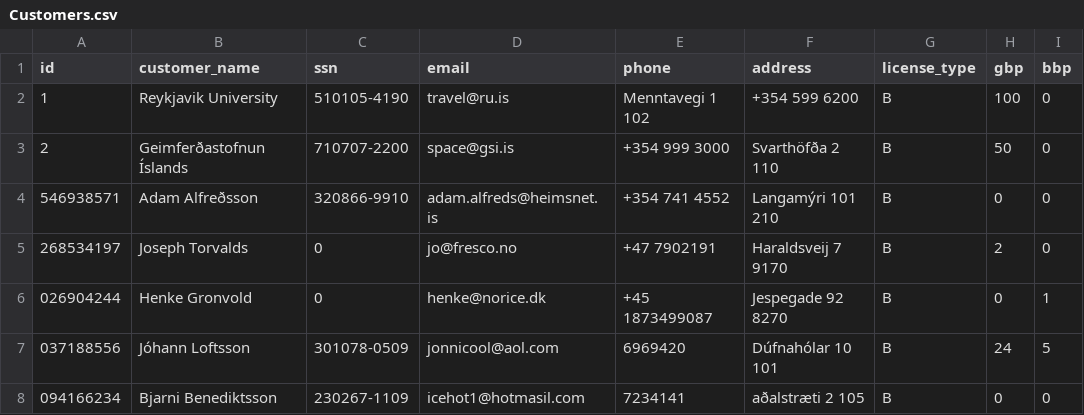
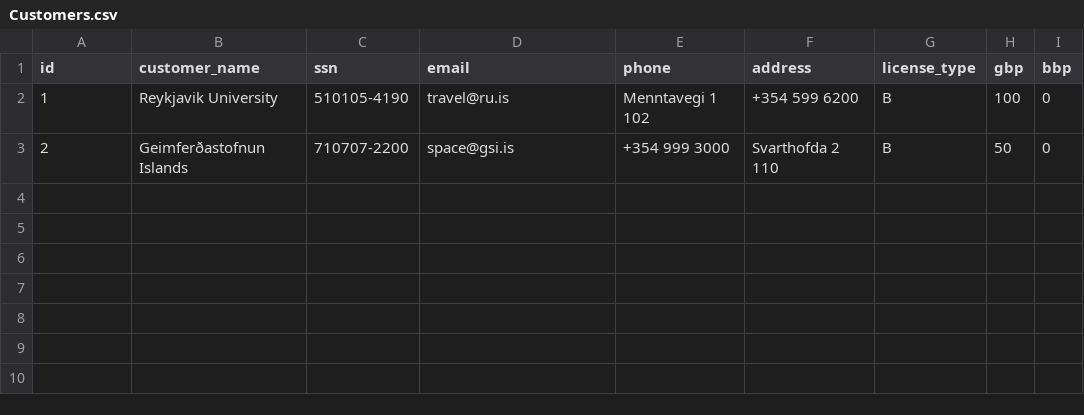
Before and after one commit to arnort20/ChuckNorris, a CSV file: Data_files/Customers.csv, drawn as a sheet.

```diff
--- a/Data_files/Customers.csv
+++ b/Data_files/Customers.csv
@@ -2,7 +2,2 @@ id,customer_name,ssn,email,phone,address,license_type,gbp,bbp
 1,Reykjavik University,510105-4190,travel@ru.is,Menntavegi 1 102,"+354 599 6200",B,100,0
-2,Geimferðastofnun Íslands,710707-2200,space@gsi.is,"+354 999 3000",Svarthöfða 2 110,B,50,0
-546938571,Adam Alfreðsson,320866-9910,adam.alfreds@heimsnet.is,"+354 741 4552",Langamýri 101 210,B,0,0
-268534197,Joseph Torvalds,0,jo@fresco.no,"+47 7902191",Haraldsveij 7 9170,B,2,0
-026904244,Henke Gronvold,0,henke@norice.dk,"+45 1873499087",Jespegade 92 8270,B,0,1
-037188556,Jóhann Loftsson,301078-0509,jonnicool@aol.com,6969420,Dúfnahólar 10 101,B,24,5
-094166234,Bjarni Benediktsson,230267-1109,icehot1@hotmasil.com,7234141,aðalstræti 2 105,B,0,0
+2,Geimferðastofnun Islands,710707-2200,space@gsi.is,"+354 999 3000",Svarthofda 2 110,B,50,0
```
Also changed, not shown: Data_files/Vehicles.csv, 5 other files.
